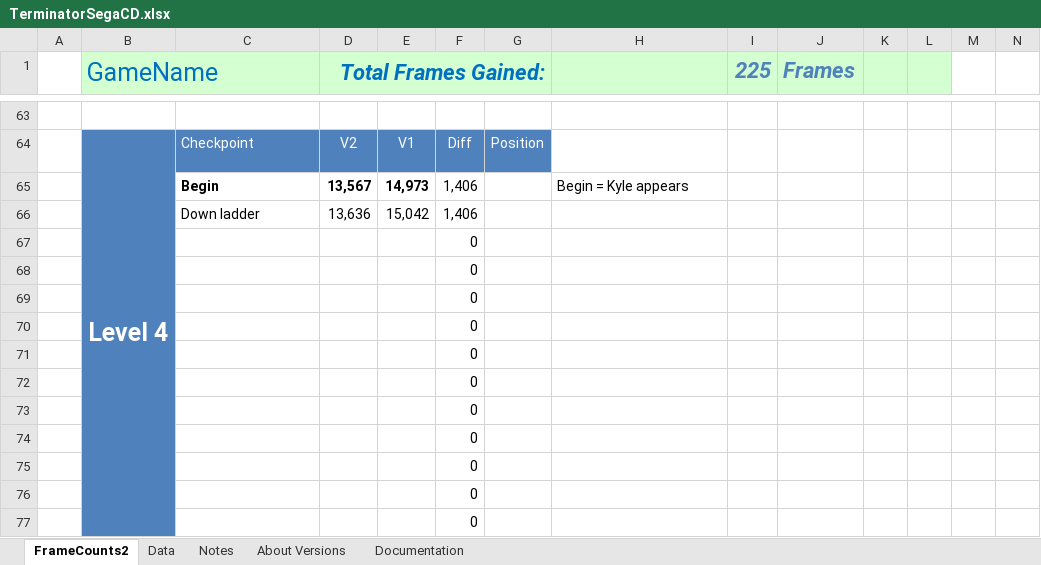
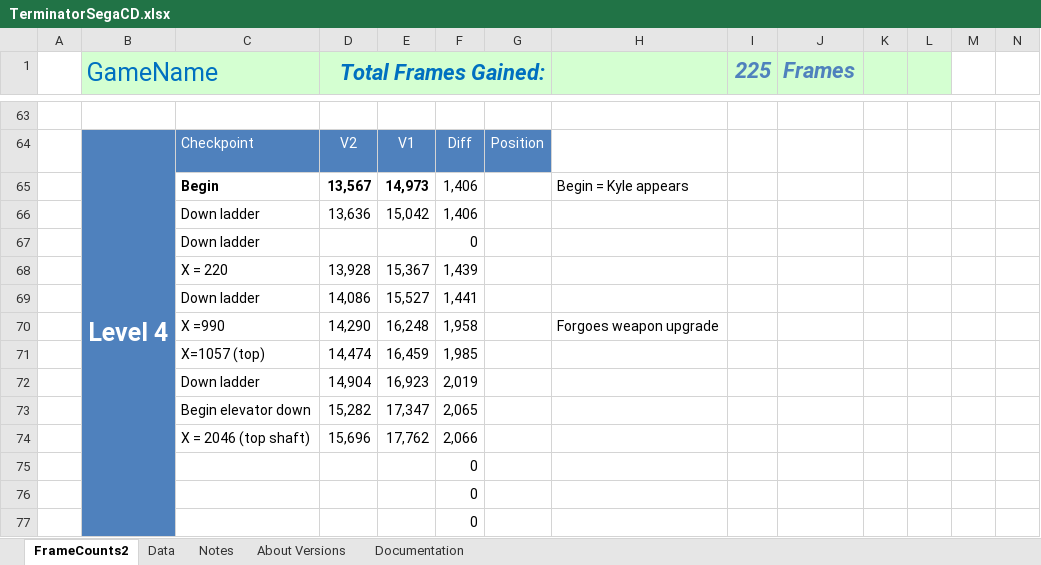
Before and after one commit to MathewWi/adelikat-tas, an Excel workbook: Terminator/TerminatorSegaCD.xlsx, sheet FrameCounts2, drawn as a sheet; only a part is shown, gaps mark what is left out; values as stored, in another font and other column widths than the file's, no borders; removed rows and columns are numbered as before the commit, all else as after; rows hold the shown columns only; the diff names each change by its address in the sheet, - before the commit and + after, or states it on an @@ line.

Commit message:
Terminator - most of level 4 done, over 2000 ahead of v1

```diff
--- a/Terminator/TerminatorSegaCD.xlsx (sheet FrameCounts2)
+++ b/Terminator/TerminatorSegaCD.xlsx (sheet FrameCounts2)
-C67: (empty)
+C67: Down ladder
-row 68:  |  |  |  |  | 0
-row 69:  |  |  |  |  | 0
-row 70:  |  |  |  |  | 0
-row 71:  |  |  |  |  | 0
-row 72:  |  |  |  |  | 0
-row 73:  |  |  |  |  | 0
-row 74:  |  |  |  |  | 0
+row 68:  |  | X = 220 | 13,928 | 15,367 | 1,439
+row 69:  |  | Down ladder | 14,086 | 15,527 | 1,441
+row 70:  |  | X =990 | 14,290 | 16,248 | 1,958 |  | Forgoes weapon upgrade
+row 71:  |  | X=1057 (top) | 14,474 | 16,459 | 1,985
+row 72:  |  | Down ladder | 14,904 | 16,923 | 2,019
+row 73:  |  | Begin elevator down | 15,282 | 17,347 | 2,065
+row 74:  |  | X = 2046 (top shaft) | 15,696 | 17,762 | 2,066
```
Also changed, not shown: 1 other file.
